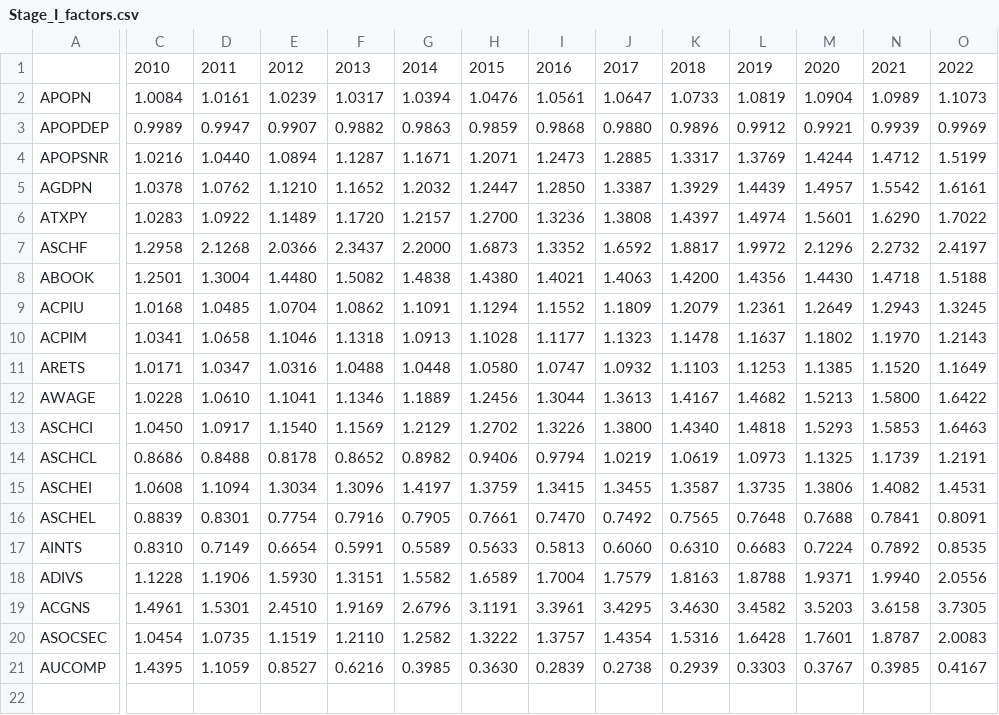
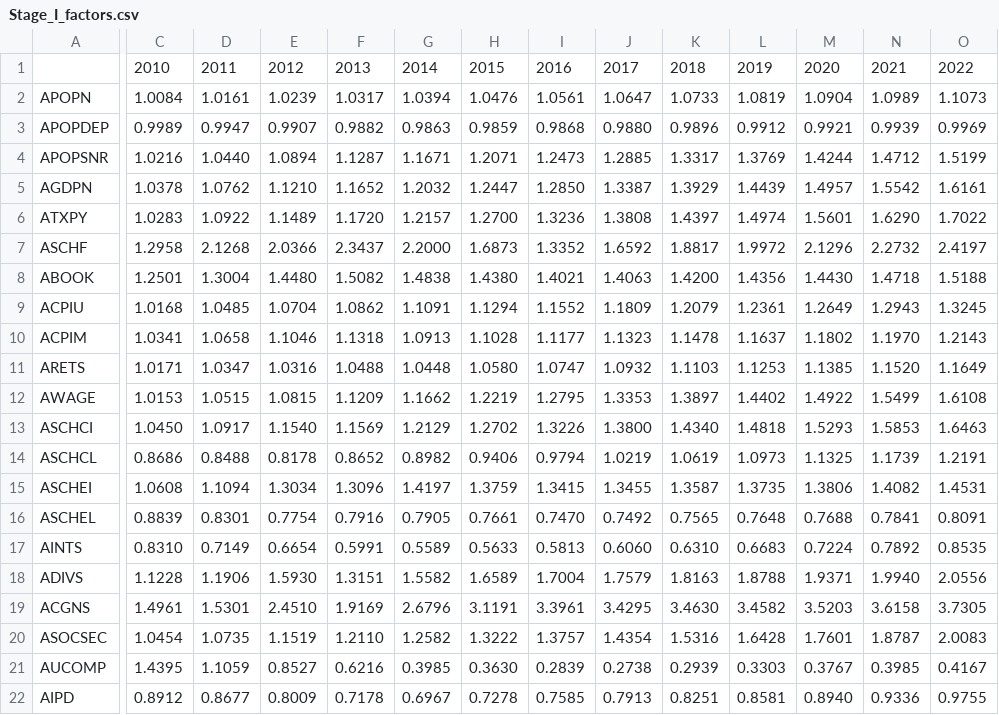
Before and after one commit to PSLmodels/taxdata, a CSV file: Stage II/Stage_I_factors.csv, drawn as a sheet; only a part is shown, gaps mark what is left out; rows hold the shown columns only; the diff covers the shown part only; the diff names each change by its address in the sheet, - before the commit and + after, or states it on an @@ line.

```diff
--- a/Stage II/Stage_I_factors.csv
+++ b/Stage II/Stage_I_factors.csv
-C12: 1.0228
+C12: 1.0153
-D12: 1.0610
+D12: 1.0515
-E12: 1.1041
+E12: 1.0815
-F12: 1.1346
+F12: 1.1209
-G12: 1.1889
+G12: 1.1662
-H12: 1.2456
+H12: 1.2219
-I12: 1.3044
+I12: 1.2795
-J12: 1.3613
+J12: 1.3353
-K12: 1.4167
+K12: 1.3897
-L12: 1.4682
+L12: 1.4402
-M12: 1.5213
+M12: 1.4922
-N12: 1.5800
+N12: 1.5499
-O12: 1.6422
+O12: 1.6108
+row 22: AIPD | 0.8912 | 0.8677 | 0.8009 | 0.7178 | 0.6967 | 0.7278 | 0.7585 | 0.7913 | 0.8251 | 0.8581 | 0.8940 | 0.9336 | 0.9755
```
Also changed, not shown: 4 edited cells elsewhere in this file, Stage II/Stage_II_targets.csv, stage1/SOI_estimates.csv, 2 other files.
